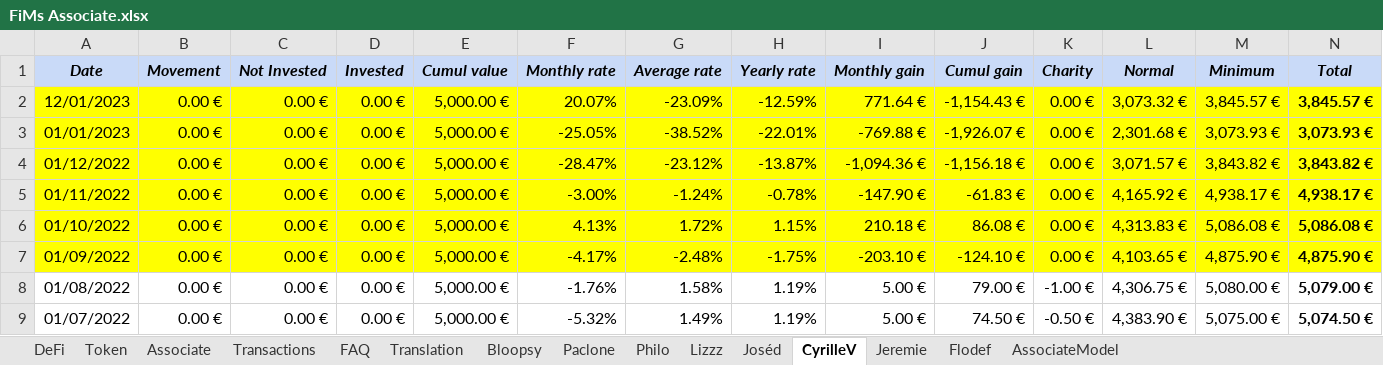
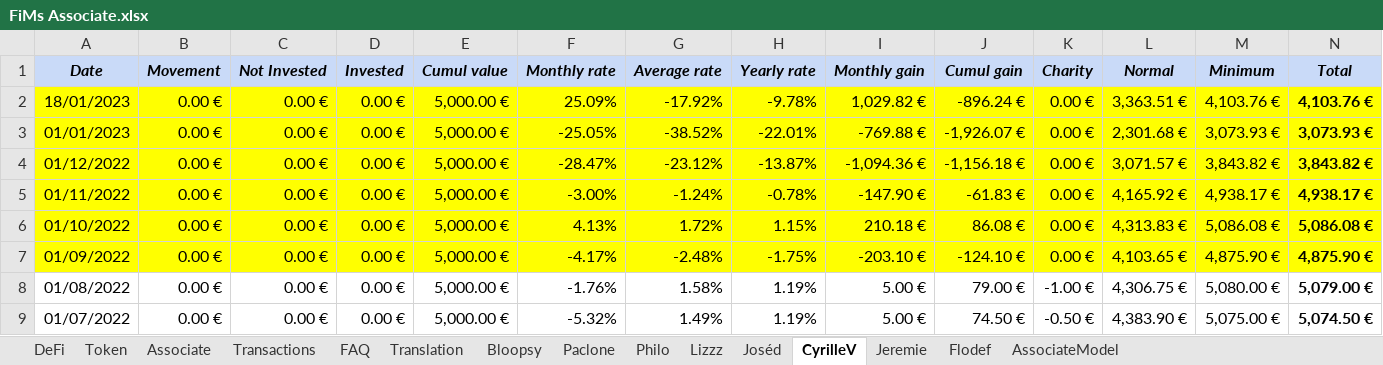
Before and after one commit to flodef/FiMs, an Excel workbook: Data/FiMs Associate.xlsx, sheet CyrilleV, drawn as a sheet; only a part is shown; values as stored, in another font and other column widths than the file's, no borders; charts and pictures not drawn; removed rows and columns are numbered as before the commit, all else as after; rows hold the shown columns only; the diff names each change by its address in the sheet, - before the commit and + after, or states it on an @@ line.

```diff
--- a/Data/FiMs Associate.xlsx (sheet CyrilleV)
+++ b/Data/FiMs Associate.xlsx (sheet CyrilleV)
-row 2: 12/01/2023 | 0.00 € | 0.00 € | 0.00 € | 5,000.00 € | 20.07% | -23.09% | -12.59% | 771.64 € | -1,154.43 € | 0.00 € | 3,073.32 € | 3,845.57 € | 3,845.57 €
+row 2: 18/01/2023 | 0.00 € | 0.00 € | 0.00 € | 5,000.00 € | 25.09% | -17.92% | -9.78% | 1,029.82 € | -896.24 € | 0.00 € | 3,363.51 € | 4,103.76 € | 4,103.76 €
```
Also changed, not shown: sheet DeFi, sheet Token, sheet Associate, sheet Flodef, sheet Lizzz, sheet Joséd, 8 more sheets, formulas that keep their value, 2 other files.
